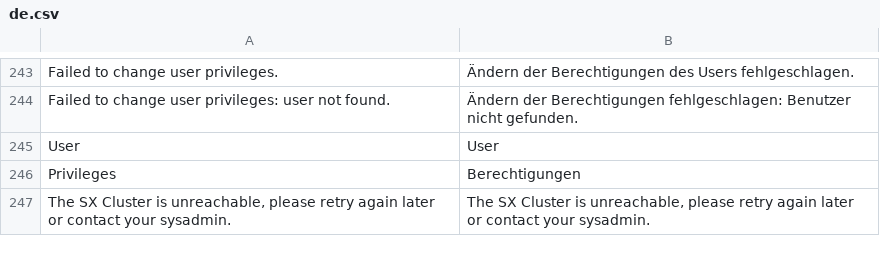
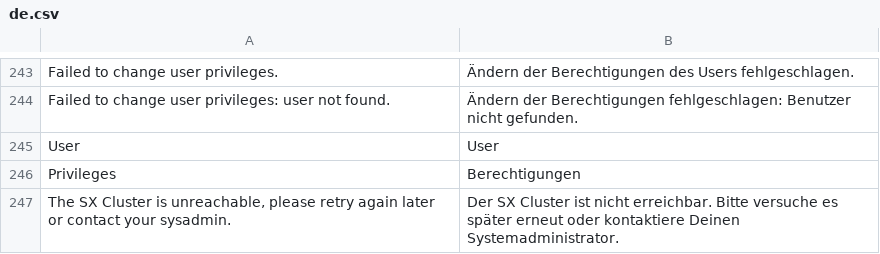
Before and after one commit to bvcsource/sxweb, a CSV file: application/languages/de.csv, drawn as a sheet; only a part is shown, gaps mark what is left out.

Commit message:
Updated German translation

```diff
--- a/application/languages/de.csv
+++ b/application/languages/de.csv
@@ -246,2 +246,2 @@
 "Privileges","Berechtigungen"
-"The SX Cluster is unreachable, please retry again later or contact your sysadmin.","The SX Cluster is unreachable, please retry again later or contact your sysadmin."
+"The SX Cluster is unreachable, please retry again later or contact your sysadmin.","Der SX Cluster ist nicht erreichbar. Bitte versuche es später erneut oder kontaktiere Deinen Systemadministrator."
```
